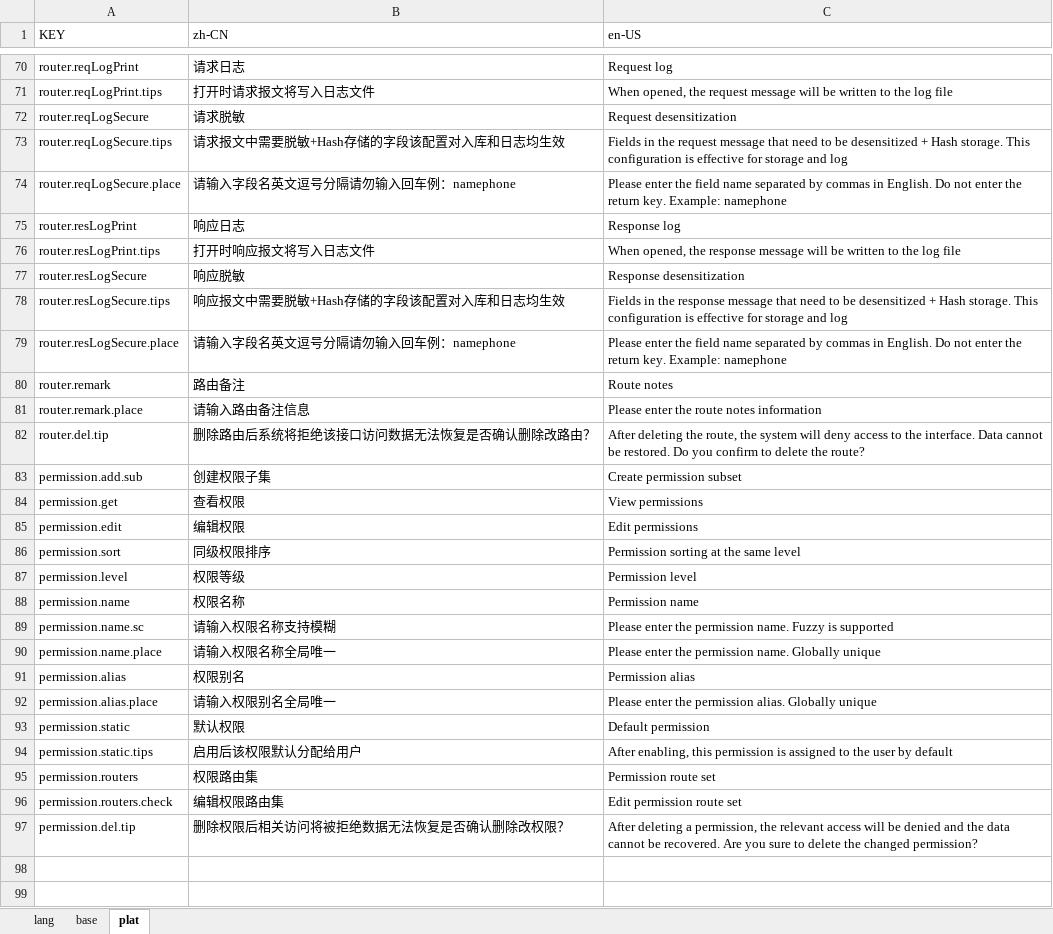
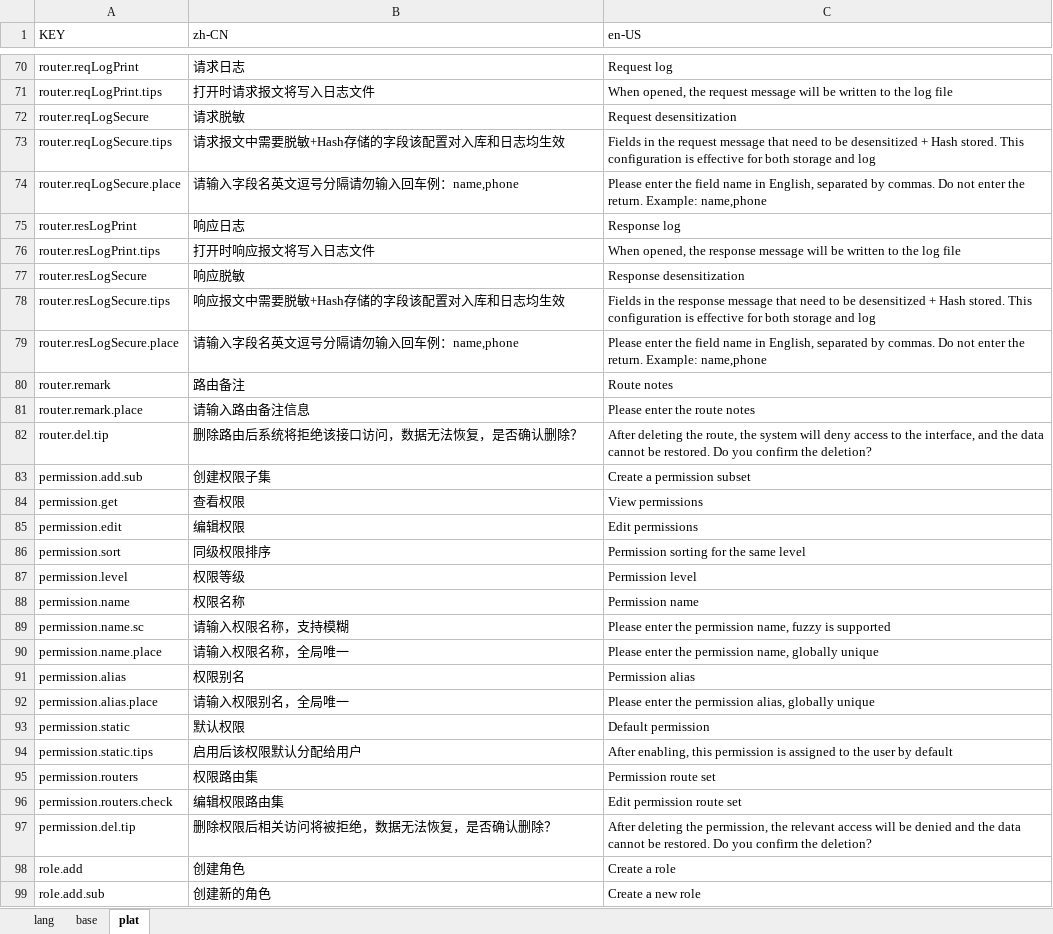
Before and after one commit to siteol-com/smart-ui, an Excel workbook: src/locale/i18n.xlsx, sheet plat, drawn as a sheet; only a part is shown, gaps mark what is left out; values as stored, in another font and other column widths than the file's, no borders; the diff covers the shown part only; the diff names each change by its address in the sheet, - before the commit and + after, or states it on an @@ line.

```diff
--- a/src/locale/i18n.xlsx (sheet plat)
+++ b/src/locale/i18n.xlsx (sheet plat)
-C73 (en-US): …+ Hash storage. This configuration is effective for storage and…
+C73 (en-US): …+ Hash stored. This configuration is effective for both storage and…
-B74 (zh-CN): 请输入字段名英文逗号分隔请勿输入回车例：namephone
+B74 (zh-CN): 请输入字段名英文逗号分隔请勿输入回车例：name,phone
-C74 (en-US): …field name separated by commas in English. Do not enter the return key. Example: namephone
+C74 (en-US): …field name in English, separated by commas. Do not enter the return. Example: name,phone
-C78 (en-US): …+ Hash storage. This configuration is effective for storage and…
+C78 (en-US): …+ Hash stored. This configuration is effective for both storage and…
-B79 (zh-CN): 请输入字段名英文逗号分隔请勿输入回车例：namephone
+B79 (zh-CN): 请输入字段名英文逗号分隔请勿输入回车例：name,phone
-C79 (en-US): …field name separated by commas in English. Do not enter the return key. Example: namephone
+C79 (en-US): …field name in English, separated by commas. Do not enter the return. Example: name,phone
-C81 (en-US): Please enter the route notes information
+C81 (en-US): Please enter the route notes
-B82 (zh-CN): 删除路由后系统将拒绝该接口访问数据无法恢复是否确认删除改路由？
+B82 (zh-CN): 删除路由后系统将拒绝该接口访问，数据无法恢复，是否确认删除？
-C82 (en-US): …to the interface. Data cannot be restored. Do you confirm to delete the route?
+C82 (en-US): …to the interface, and the data cannot be restored. Do you confirm the deletion?
-C83 (en-US): Create permission subset
+C83 (en-US): Create a permission subset
-C86 (en-US): Permission sorting at the same level
+C86 (en-US): Permission sorting for the same level
-B89 (zh-CN): 请输入权限名称支持模糊
+B89 (zh-CN): 请输入权限名称，支持模糊
-C89 (en-US): …the permission name. Fuzzy is supported
+C89 (en-US): …the permission name, fuzzy is supported
-B90 (zh-CN): 请输入权限名称全局唯一
+B90 (zh-CN): 请输入权限名称，全局唯一
-C90 (en-US): …the permission name. Globally unique
+C90 (en-US): …the permission name, globally unique
-B92 (zh-CN): 请输入权限别名全局唯一
+B92 (zh-CN): 请输入权限别名，全局唯一
-C92 (en-US): …the permission alias. Globally unique
+C92 (en-US): …the permission alias, globally unique
-B97 (zh-CN): 删除权限后相关访问将被拒绝数据无法恢复是否确认删除改权限？
+B97 (zh-CN): 删除权限后相关访问将被拒绝，数据无法恢复，是否确认删除？
-C97 (en-US): After deleting a permission, the relevant access will be denied and the data cannot be recovered. Are you sure to delete the changed permission?
+C97 (en-US): After deleting the permission, the relevant access will be denied and the data cannot be restored. Do you confirm the deletion?
+row 98: role.add | 创建角色 | Create a role
+row 99: role.add.sub | 创建新的角色 | Create a new role
```
Also changed, not shown: 12 added rows and 17 edited cells elsewhere in this sheet, 30 other files.
